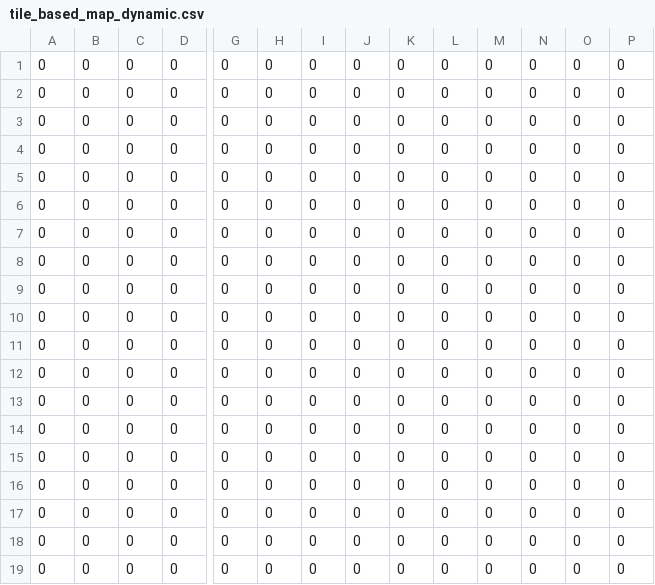
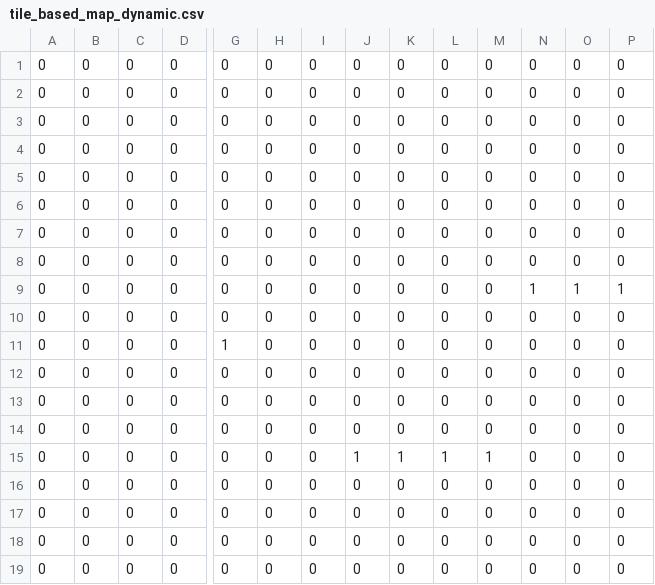
Before and after one commit to ckhung981/CSI2P-Final-Project, a CSV file: SourceCode/assets/map/tile_based_map_dynamic.csv (was tile_based_map_dynamic.csv), drawn as a sheet; only a part is shown, gaps mark what is left out; removed rows and columns are numbered as before the commit, all else as after; rows hold the shown columns only; the diff names each change by its address in the sheet, - before the commit and + after, or states it on an @@ line.

Commit message:
Add Map class and integrate tile-based map functionality; update DataCenter and Game classes.

```diff
--- a/tile_based_map_dynamic.csv
+++ b/SourceCode/assets/map/tile_based_map_dynamic.csv
+row 9: 0 | 0 | 0 | 0 | 0 | 0 | 0 | 0 | 0 | 0 | 0 | 1 | 1 | 1
@@ row 13 moved to row 10: 0 @@
+row 11: 0 | 0 | 0 | 0 | 1 | 0 | 0 | 0 | 0 | 0 | 0 | 0 | 0 | 0
-J15: 0
+J15: 1
-K15: 0
+K15: 1
-L15: 0
+L15: 1
-M15: 0
+M15: 1
-row 14: 0 | 0 | 0 | 0 | 0 | 0 | 0 | 0 | 0 | 0 | 0 | 0 | 0 | 0
-row 15: 0 | 0 | 0 | 0 | 0 | 0 | 0 | 0 | 0 | 0 | 0 | 0 | 0 | 0
```
Also changed, not shown: 10 other files.
